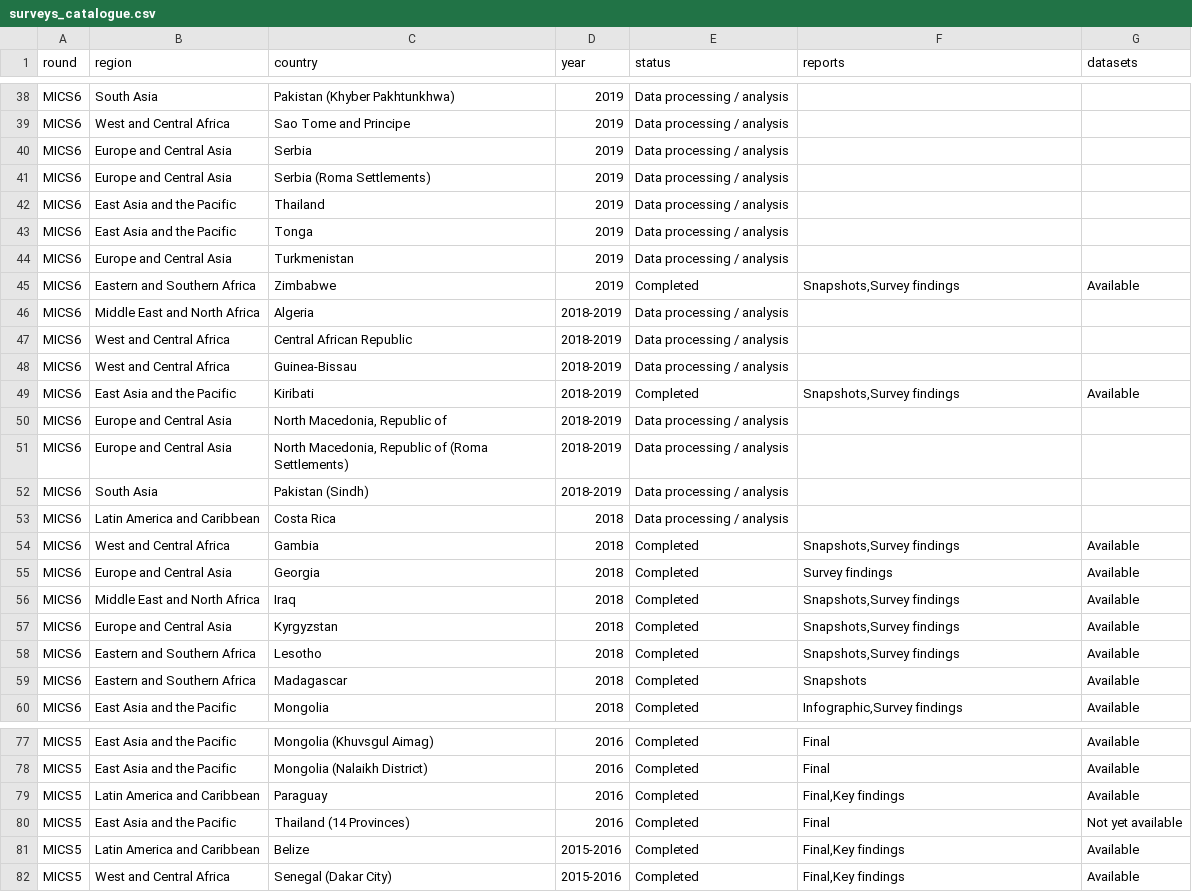
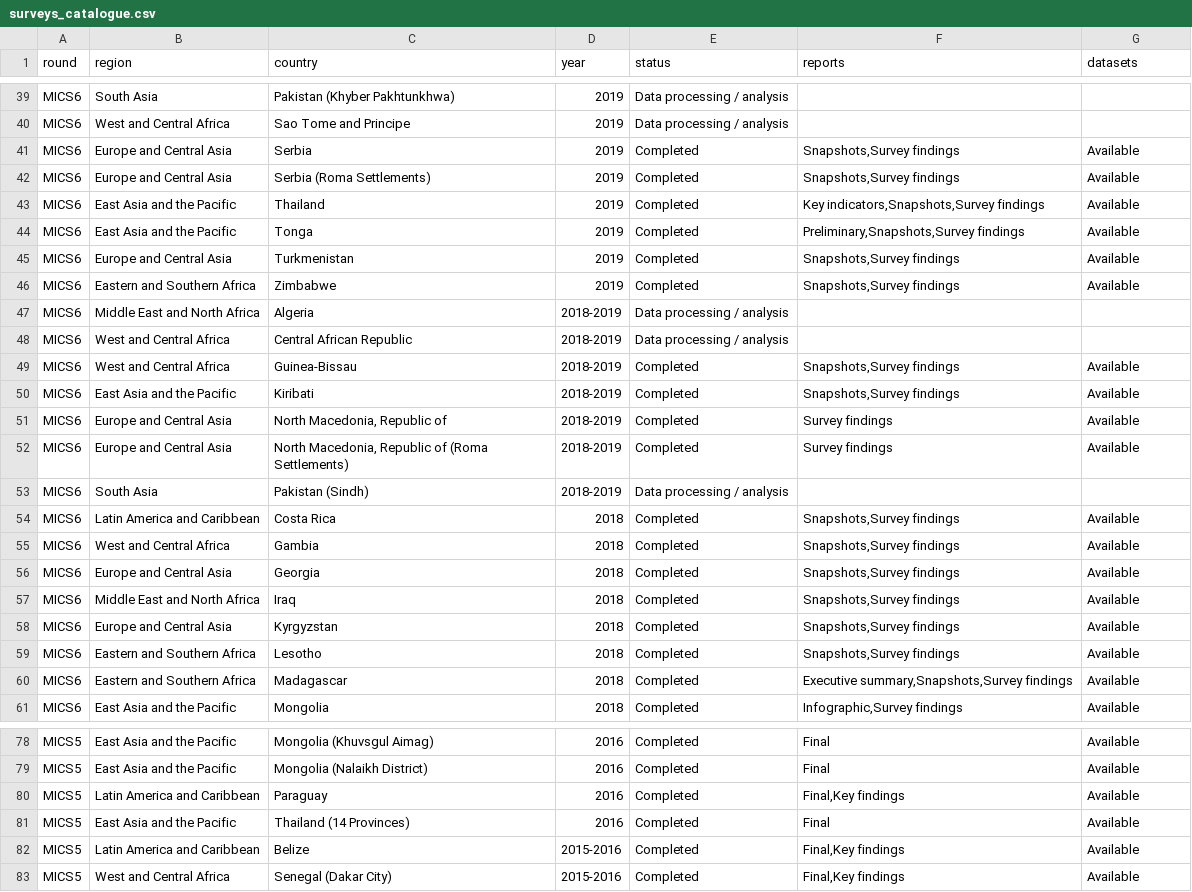
Before and after one commit to mrc-ide/mics-datasets, a CSV file: src/download_mics_datasets/surveys_catalogue.csv, drawn as a sheet; only a part is shown, gaps mark what is left out; the diff covers the shown part only.

```diff
--- a/src/download_mics_datasets/surveys_catalogue.csv
+++ b/src/download_mics_datasets/surveys_catalogue.csv
@@ -40,6 +41,6 @@ MICS6,West and Central Africa,Sao Tome and Principe,2019,Data processing / analy
-MICS6,Europe and Central Asia,Serbia,2019,Data processing / analysis,,
-MICS6,Europe and Central Asia,Serbia (Roma Settlements),2019,Data processing / analysis,,
-MICS6,East Asia and the Pacific,Thailand,2019,Data processing / analysis,,
-MICS6,East Asia and the Pacific,Tonga,2019,Data processing / analysis,,
-MICS6,Europe and Central Asia,Turkmenistan,2019,Data processing / analysis,,
+MICS6,Europe and Central Asia,Serbia,2019,Completed,"Snapshots,Survey findings",Available
+MICS6,Europe and Central Asia,Serbia (Roma Settlements),2019,Completed,"Snapshots,Survey findings",Available
+MICS6,East Asia and the Pacific,Thailand,2019,Completed,"Key indicators,Snapshots,Survey findings",Available
+MICS6,East Asia and the Pacific,Tonga,2019,Completed,"Preliminary,Snapshots,Survey findings",Available
+MICS6,Europe and Central Asia,Turkmenistan,2019,Completed,"Snapshots,Survey findings",Available
 MICS6,Eastern and Southern Africa,Zimbabwe,2019,Completed,"Snapshots,Survey findings",Available
@@ -48,4 +49,4 @@ MICS6,West and Central Africa,Central African Republic,2018-2019,Data processing
-MICS6,West and Central Africa,Guinea-Bissau,2018-2019,Data processing / analysis,,
+MICS6,West and Central Africa,Guinea-Bissau,2018-2019,Completed,"Snapshots,Survey findings",Available
 MICS6,East Asia and the Pacific,Kiribati,2018-2019,Completed,"Snapshots,Survey findings",Available
-MICS6,Europe and Central Asia,"North Macedonia, Republic of",2018-2019,Data processing / analysis,,
-MICS6,Europe and Central Asia,"North Macedonia, Republic of (Roma Settlements)",2018-2019,Data processing / analysis,,
+MICS6,Europe and Central Asia,"North Macedonia, Republic of",2018-2019,Completed,Survey findings,Available
+MICS6,Europe and Central Asia,"North Macedonia, Republic of (Roma Settlements)",2018-2019,Completed,Survey findings,Available
@@ -53,4 +54,4 @@ MICS6,South Asia,Pakistan (Sindh),2018-2019,Data processing / analysis,,
-MICS6,Latin America and Caribbean,Costa Rica,2018,Data processing / analysis,,
+MICS6,Latin America and Caribbean,Costa Rica,2018,Completed,"Snapshots,Survey findings",Available
 MICS6,West and Central Africa,Gambia,2018,Completed,"Snapshots,Survey findings",Available
-MICS6,Europe and Central Asia,Georgia,2018,Completed,Survey findings,Available
+MICS6,Europe and Central Asia,Georgia,2018,Completed,"Snapshots,Survey findings",Available
 MICS6,Middle East and North Africa,Iraq,2018,Completed,"Snapshots,Survey findings",Available
@@ -58,3 +59,3 @@ MICS6,Europe and Central Asia,Kyrgyzstan,2018,Completed,"Snapshots,Survey findin
 MICS6,Eastern and Southern Africa,Lesotho,2018,Completed,"Snapshots,Survey findings",Available
-MICS6,Eastern and Southern Africa,Madagascar,2018,Completed,Snapshots,Available
+MICS6,Eastern and Southern Africa,Madagascar,2018,Completed,"Executive summary,Snapshots,Survey findings",Available
 MICS6,East Asia and the Pacific,Mongolia,2018,Completed,"Infographic,Survey findings",Available
@@ -79,3 +80,3 @@ MICS5,East Asia and the Pacific,Mongolia (Nalaikh District),2016,Completed,Final
 MICS5,Latin America and Caribbean,Paraguay,2016,Completed,"Final,Key findings",Available
-MICS5,East Asia and the Pacific,Thailand (14 Provinces),2016,Completed,Final,Not yet available
+MICS5,East Asia and the Pacific,Thailand (14 Provinces),2016,Completed,Final,Available
 MICS5,Latin America and Caribbean,Belize,2015-2016,Completed,"Final,Key findings",Available
```
Also changed, not shown: 16 added rows, 15 removed rows and 12 edited cells elsewhere in this file, 7 other files.
